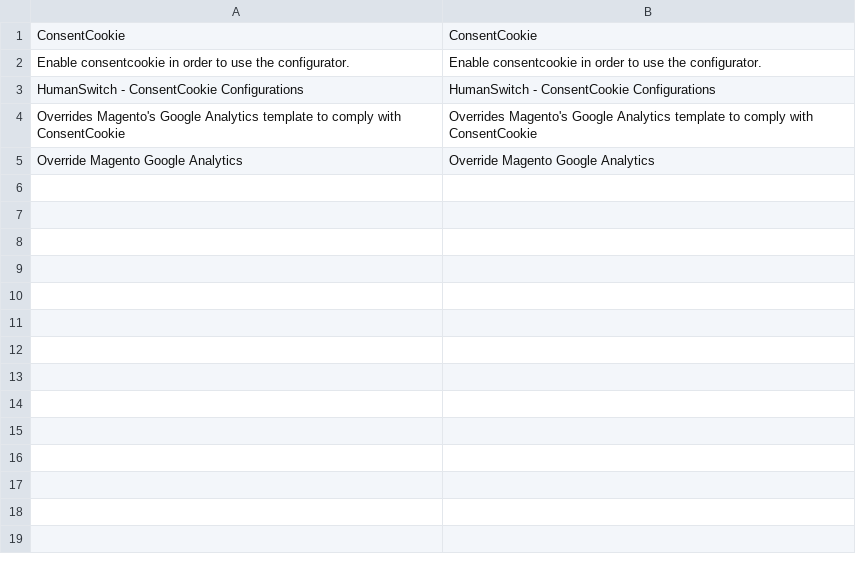
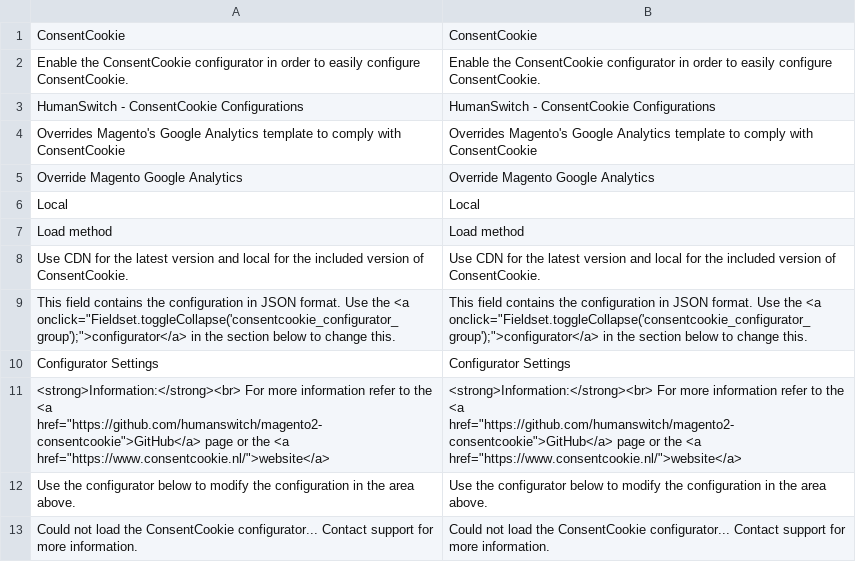
Before and after one commit to isabella232/magento2-consentcookie, a CSV file: i18n/en_US.csv, drawn as a sheet; removed rows and columns are numbered as before the commit, all else as after; the diff names each change by its address in the sheet, - before the commit and + after, or states it on an @@ line.

```diff
--- a/i18n/en_US.csv
+++ b/i18n/en_US.csv
-row 2: Enable consentcookie in order to use the configurator. | Enable consentcookie in order to use the configurator.
+row 2: Enable the ConsentCookie configurator in order to easily configure ConsentCookie. | Enable the ConsentCookie configurator in order to easily configure ConsentCookie.
+row 6: Local | Local
+row 7: Load method | Load method
+row 8: Use CDN for the latest version and local for the included version of ConsentCookie. | Use CDN for the latest version and local for the included version of ConsentCookie.
+row 9: This field contains the configuration in JSON format. Use the <a onclick="Fieldset.toggleCollapse('consentcookie_configurator_group');">configurator</a> in the section below to change this. | This field contains the configuration in JSON format. Use the <a onclick="Fieldset.toggleCollapse('consentcookie_configurator_group');">configurator</a> in the section below to change this.
+row 10: Configurator Settings | Configurator Settings
+row 11: <strong>Information:</strong><br> For more information refer to the <a href="https://github.com/humanswitch/magento2-consentcookie">GitHub</a> page or the <a href="https://www.consentcookie.nl/">website</a> | <strong>Information:</strong><br> For more information refer to the <a href="https://github.com/humanswitch/magento2-consentcookie">GitHub</a> page or the <a href="https://www.consentcookie.nl/">website</a>
+row 12: Use the configurator below to modify the configuration in the area above. | Use the configurator below to modify the configuration in the area above.
+row 13: Could not load the ConsentCookie configurator... Contact support for more information. | Could not load the ConsentCookie configurator... Contact support for more information.
```
Also changed, not shown: i18n/nl_NL.csv, 21 other files.
